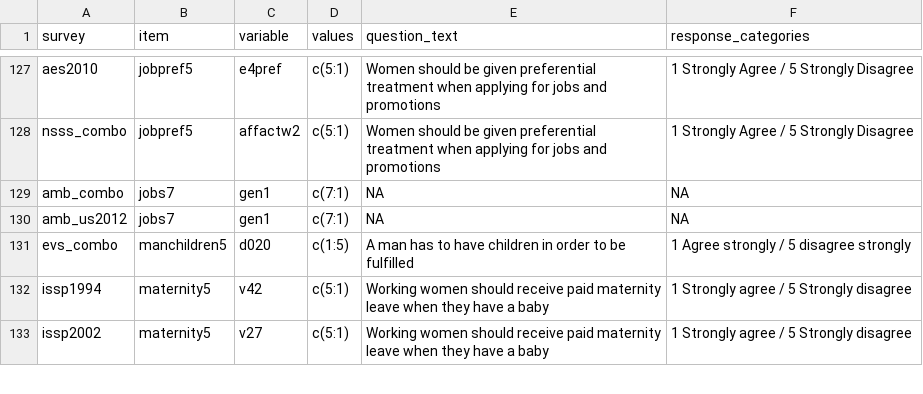
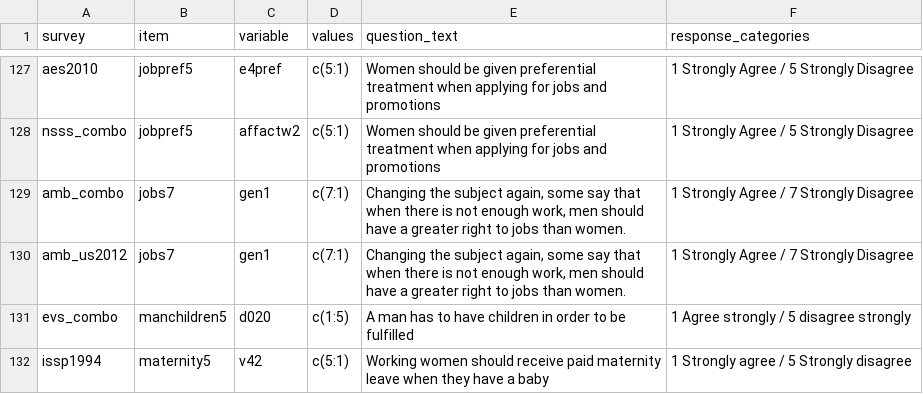
Before and after one commit to fsolt/dcpo_gender_roles, a CSV file: data-raw/egr_questions.csv, drawn as a sheet; only a part is shown, gaps mark what is left out; the shorter side is filled out with more unchanged rows.

Commit message:
Update egr_questions.csv
I fill up the missing explanations for line 128 - 130.

```diff
--- a/data-raw/egr_questions.csv
+++ b/data-raw/egr_questions.csv
@@ -128,4 +128,4 @@ aes2010,jobpref5,e4pref,c(5:1),Women should be given preferential treatment when
 nsss_combo,jobpref5,affactw2,c(5:1),Women should be given preferential treatment when applying for jobs and promotions,1 Strongly Agree / 5 Strongly Disagree
-amb_combo,jobs7,gen1,c(7:1),NA,NA
-amb_us2012,jobs7,gen1,c(7:1),NA,NA
+amb_combo,jobs7,gen1,c(7:1),"Changing the subject again, some say that when there is not enough work, men should have a greater right to jobs than women.", 1 Strongly Agree / 7 Strongly Disagree
+amb_us2012,jobs7,gen1,c(7:1),"Changing the subject again, some say that when there is not enough work, men should have a greater right to jobs than women.", 1 Strongly Agree / 7 Strongly Disagree
 evs_combo,manchildren5,d020,c(1:5),A man has to have children in order to be fulfilled,1 Agree strongly / 5 disagree strongly
```
